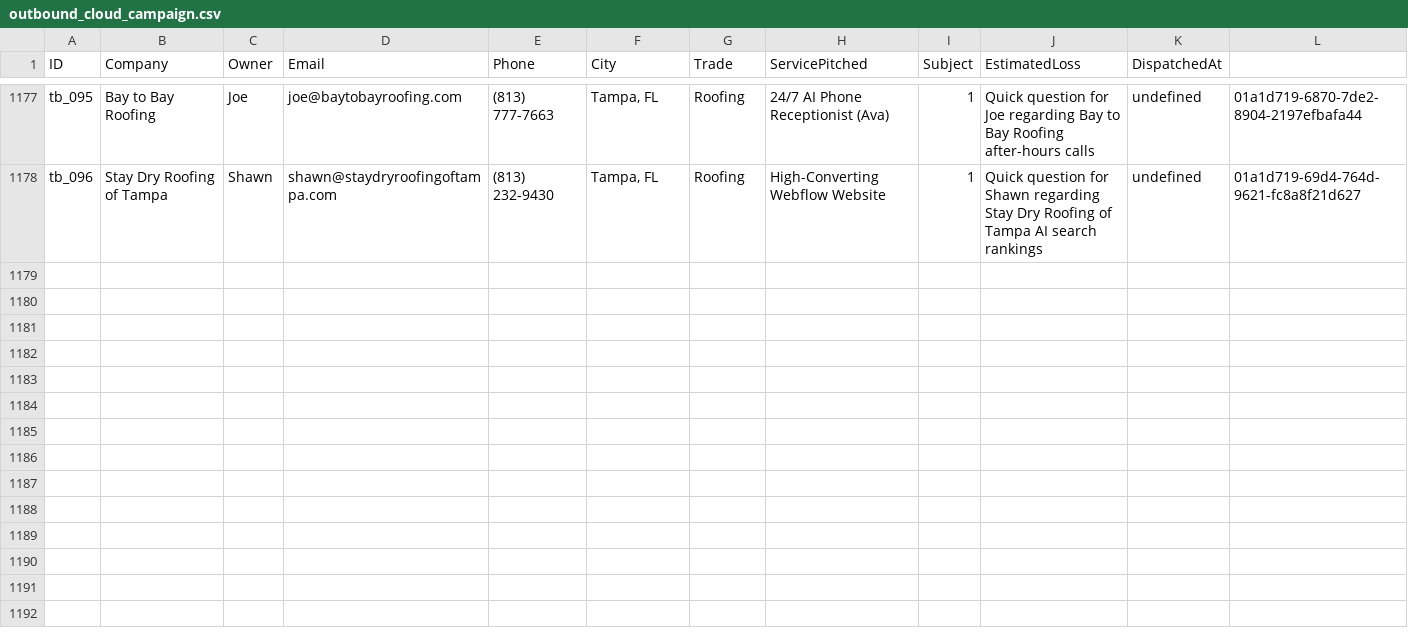
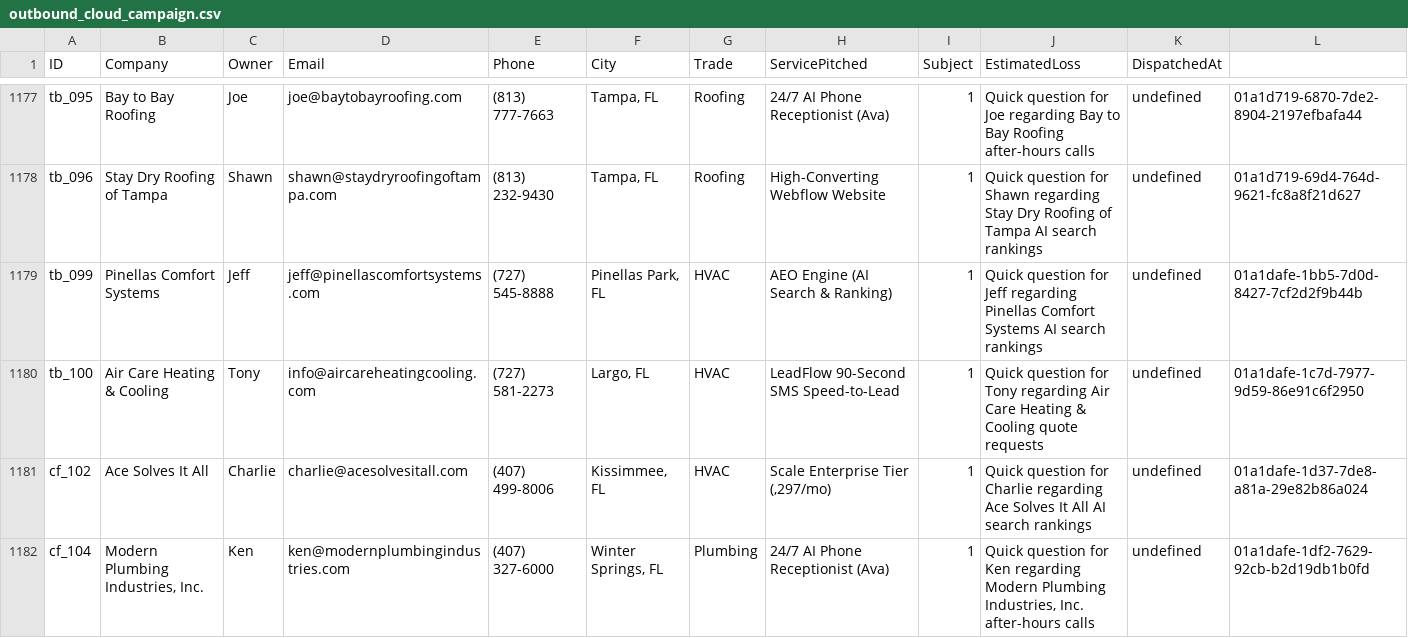
Before and after one commit to hluke2057-hub/Vantorxsolutions, a CSV file: data/outbound_cloud_campaign.csv, drawn as a sheet; only a part is shown, gaps mark what is left out; rows hold the shown columns only; the diff covers the shown part only; the diff names each change by its address in the sheet, - before the commit and + after, or states it on an @@ line.

Commit message:
chore(cloud-autopilot): 24/7 autonomous dispatch cycle completed [skip ci]

```diff
--- a/data/outbound_cloud_campaign.csv
+++ b/data/outbound_cloud_campaign.csv
+row 1179: tb_099 | Pinellas Comfort Systems | Jeff | jeff@pinellascomfortsystems.com | (727) 545-8888 | Pinellas Park, FL | HVAC | AEO Engine (AI Search & Ranking) | 1 | Quick question for Jeff regarding Pinellas Comfort Systems AI search rankings | undefined | 01a1dafe-1bb5-7d0d-8427-7cf2d2f9b44b
+row 1180: tb_100 | Air Care Heating & Cooling | Tony | info@aircareheatingcooling.com | (727) 581-2273 | Largo, FL | HVAC | LeadFlow 90-Second SMS Speed-to-Lead | 1 | Quick question for Tony regarding Air Care Heating & Cooling quote requests | undefined | 01a1dafe-1c7d-7977-9d59-86e91c6f2950
+row 1181: cf_102 | Ace Solves It All | Charlie | charlie@acesolvesitall.com | (407) 499-8006 | Kissimmee, FL | HVAC | Scale Enterprise Tier (,297/mo) | 1 | Quick question for Charlie regarding Ace Solves It All AI search rankings | undefined | 01a1dafe-1d37-7de8-a81a-29e82b86a024
+row 1182: cf_104 | Modern Plumbing Industries, Inc. | Ken | ken@modernplumbingindustries.com | (407) 327-6000 | Winter Springs, FL | Plumbing | 24/7 AI Phone Receptionist (Ava) | 1 | Quick question for Ken regarding Modern Plumbing Industries, Inc. after-hours calls | undefined | 01a1dafe-1df2-7629-92cb-b2d19db1b0fd
```
Also changed, not shown: 11 added rows elsewhere in this file, 6 other files.
